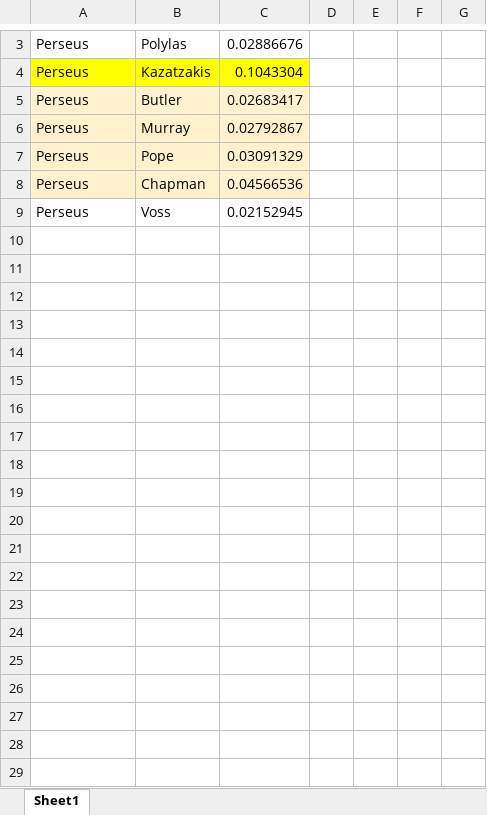
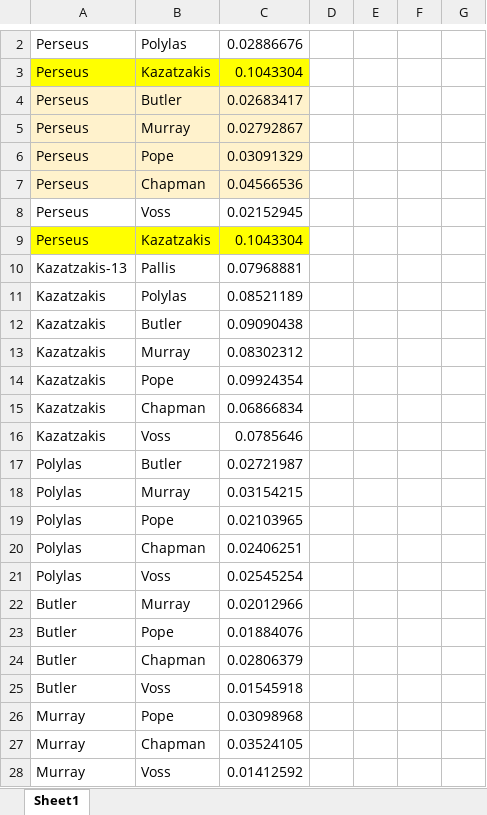
Before and after one commit to peithous/homer_lda, an Excel workbook: pairwise_HD.xlsx, sheet Sheet1, drawn as a sheet; only a part is shown, gaps mark what is left out; values as stored, in another font and other column widths than the file's, no borders; charts and pictures not drawn; the diff covers the shown part only; the diff names each change by its address in the sheet, - before the commit and + after, or states it on an @@ line.

Commit message:
add all HD pairs

```diff
--- a/pairwise_HD.xlsx (sheet Sheet1)
+++ b/pairwise_HD.xlsx (sheet Sheet1)
+row 9: Perseus | Kazatzakis | 0.1043304
+row 10: Kazatzakis-13 | Pallis | 0.07968881
+row 11: Kazatzakis | Polylas | 0.08521189
+row 12: Kazatzakis | Butler | 0.09090438
+row 13: Kazatzakis | Murray | 0.08302312
+row 14: Kazatzakis | Pope | 0.09924354
+row 15: Kazatzakis | Chapman | 0.06866834
+row 16: Kazatzakis | Voss | 0.0785646
+row 17: Polylas | Butler | 0.02721987
+row 18: Polylas | Murray | 0.03154215
+row 19: Polylas | Pope | 0.02103965
+row 20: Polylas | Chapman | 0.02406251
+row 21: Polylas | Voss | 0.02545254
+row 22: Butler | Murray | 0.02012966
+row 23: Butler | Pope | 0.01884076
+row 24: Butler | Chapman | 0.02806379
+row 25: Butler | Voss | 0.01545918
+row 26: Murray | Pope | 0.03098968
+row 27: Murray | Chapman | 0.03524105
+row 28: Murray | Voss | 0.01412592
```
Also changed, not shown: 40 added rows, 1 removed row and 1 edited cell elsewhere in this sheet, charts or pictures.
